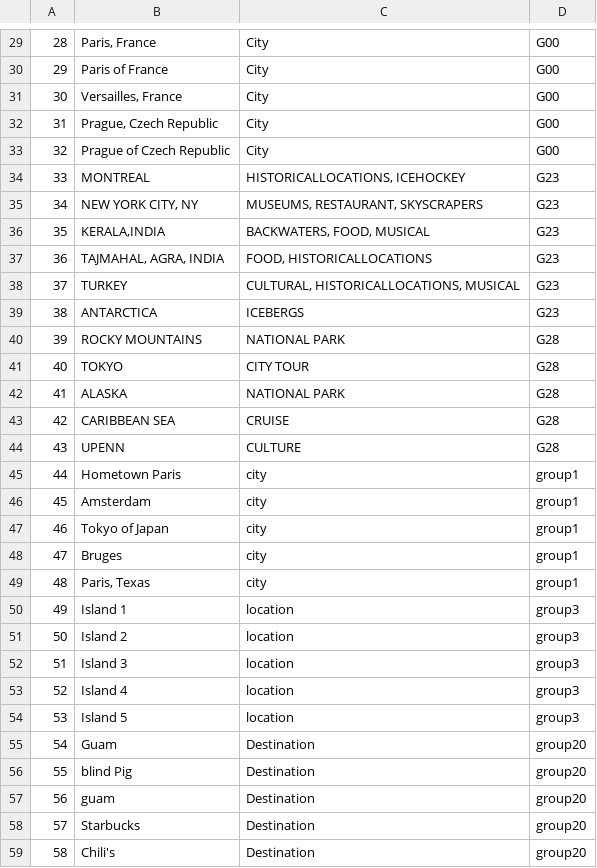
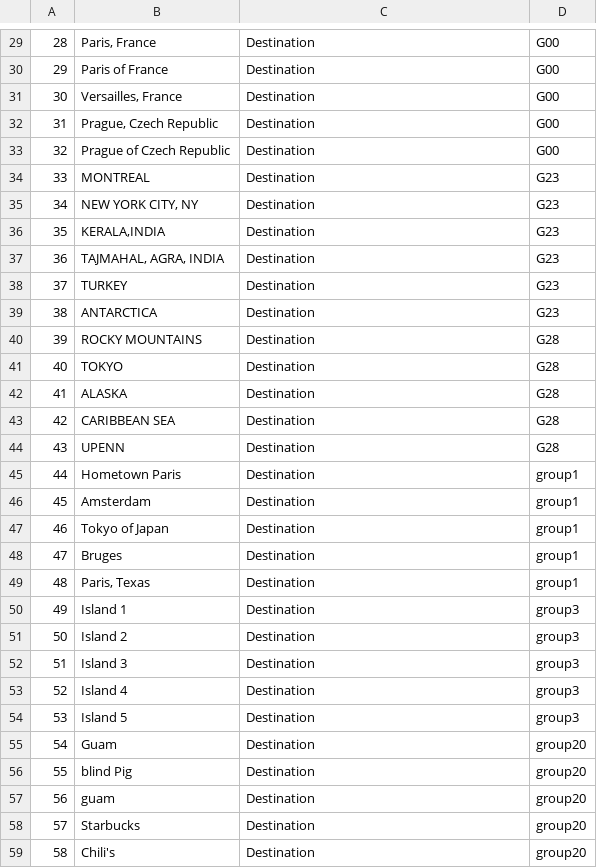
Before and after one commit to napping/chris_bosh, a CSV file: import/DESTINATION.csv, drawn as a sheet; only a part is shown, gaps mark what is left out; the diff covers the shown part only.

Commit message:
changed destination type

```diff
--- a/import/DESTINATION.csv
+++ b/import/DESTINATION.csv
@@ -29,27 +29,27 @@
-28|Paris, France|City|G00
-29|Paris of France|City|G00
-30|Versailles, France|City|G00
-31|Prague, Czech Republic|City|G00
-32|Prague of Czech Republic|City|G00
-33|MONTREAL|HISTORICALLOCATIONS, ICEHOCKEY|G23
-34|NEW YORK CITY, NY|MUSEUMS, RESTAURANT, SKYSCRAPERS|G23
-35|KERALA,INDIA|BACKWATERS, FOOD, MUSICAL|G23
-36|TAJMAHAL, AGRA, INDIA|FOOD, HISTORICALLOCATIONS|G23
-37|TURKEY|CULTURAL, HISTORICALLOCATIONS, MUSICAL|G23
-38|ANTARCTICA|ICEBERGS|G23
-39|ROCKY MOUNTAINS|NATIONAL PARK|G28
-40|TOKYO|CITY TOUR|G28
-41|ALASKA|NATIONAL PARK|G28
-42|CARIBBEAN SEA|CRUISE|G28
-43|UPENN|CULTURE|G28
-44|Hometown Paris|city|group1
-45|Amsterdam|city|group1
-46|Tokyo of Japan|city|group1
-47|Bruges|city|group1
-48|Paris, Texas|city|group1
-49|Island 1|location|group3
-50|Island 2|location|group3
-51|Island 3|location|group3
-52|Island 4|location|group3
-53|Island 5|location|group3
+28|Paris, France|Destination|G00
+29|Paris of France|Destination|G00
+30|Versailles, France|Destination|G00
+31|Prague, Czech Republic|Destination|G00
+32|Prague of Czech Republic|Destination|G00
+33|MONTREAL|Destination|G23
+34|NEW YORK CITY, NY|Destination|G23
+35|KERALA,INDIA|Destination|G23
+36|TAJMAHAL, AGRA, INDIA|Destination|G23
+37|TURKEY|Destination|G23
+38|ANTARCTICA|Destination|G23
+39|ROCKY MOUNTAINS|Destination|G28
+40|TOKYO|Destination|G28
+41|ALASKA|Destination|G28
+42|CARIBBEAN SEA|Destination|G28
+43|UPENN|Destination|G28
+44|Hometown Paris|Destination|group1
+45|Amsterdam|Destination|group1
+46|Tokyo of Japan|Destination|group1
+47|Bruges|Destination|group1
+48|Paris, Texas|Destination|group1
+49|Island 1|Destination|group3
+50|Island 2|Destination|group3
+51|Island 3|Destination|group3
+52|Island 4|Destination|group3
+53|Island 5|Destination|group3
 54|Guam|Destination|group20
```
Also changed, not shown: 70 edited cells elsewhere in this file, 1 other file.
